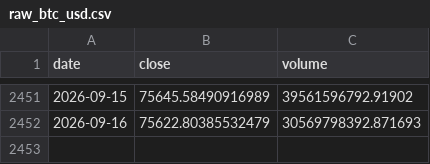
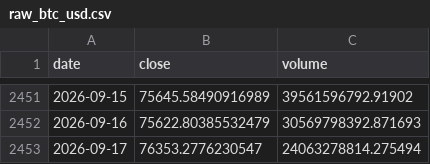
Before and after one commit to yusuferdem16/CryptoCurrencyPricePredicter, a CSV file: data/raw_btc_usd.csv, drawn as a sheet; only a part is shown, gaps mark what is left out.

```diff
--- a/data/raw_btc_usd.csv
+++ b/data/raw_btc_usd.csv
@@ -2452 +2452,2 @@ date,close,volume
 2026-09-16,75622.80385532479,30569798392.871693
+2026-09-17,76353.2776230547,24063278814.275494
```
Also changed, not shown: data/features_btc_usd.csv, 1 other file.
